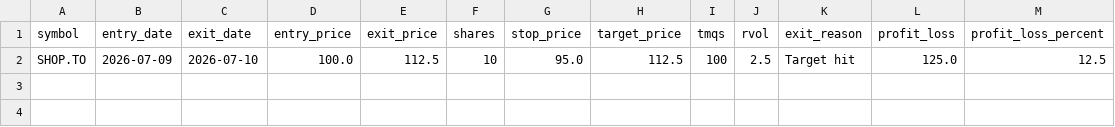
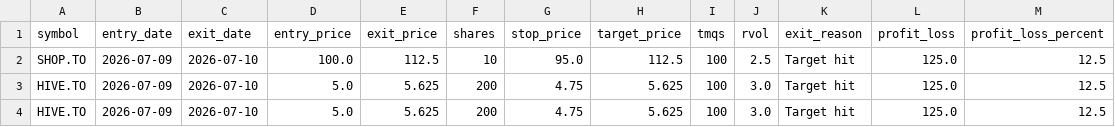
Before and after one commit to trading-dev12/tsx-momentum-trading, a CSV file: paper_trade_journal.csv, drawn as a sheet.

Commit message:
Version 3.0.0-beta6 - Integrated Paper Trading into Trading Workstation

```diff
--- a/paper_trade_journal.csv
+++ b/paper_trade_journal.csv
@@ -2 +2,3 @@ symbol,entry_date,exit_date,entry_price,exit_price,shares,stop_price,target_pric
 SHOP.TO,2026-07-09,2026-07-10,100.0,112.5,10,95.0,112.5,100,2.5,Target hit,125.0,12.5
+HIVE.TO,2026-07-09,2026-07-10,5.0,5.625,200,4.75,5.625,100,3.0,Target hit,125.0,12.5
+HIVE.TO,2026-07-09,2026-07-10,5.0,5.625,200,4.75,5.625,100,3.0,Target hit,125.0,12.5
```
Also changed, not shown: 8 other files.
